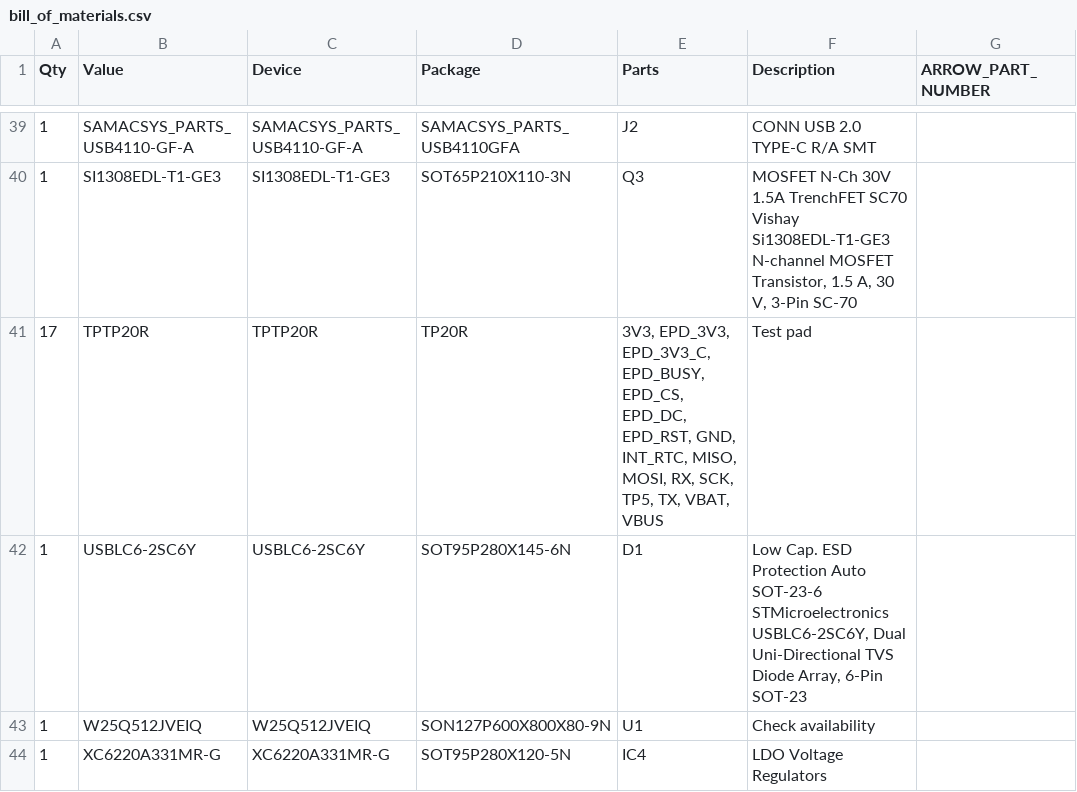
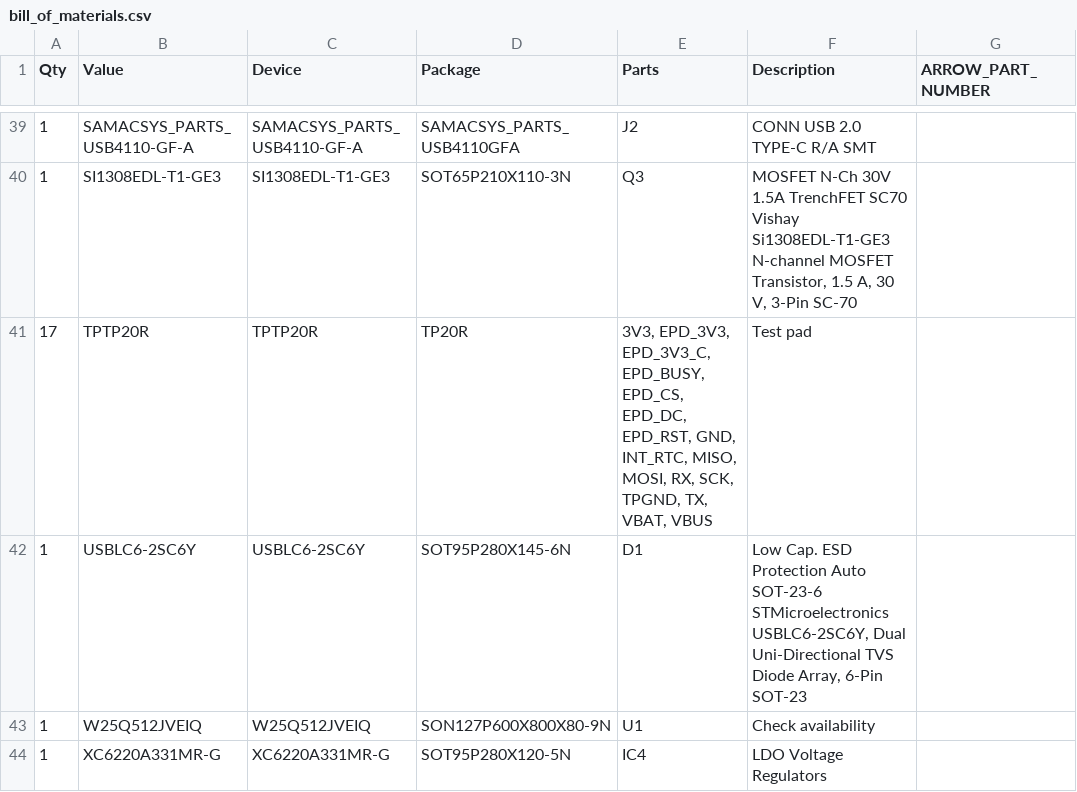
Before and after one commit to marionistor/TSC-Project, a CSV file: Manufacturing/bill_of_materials.csv, drawn as a sheet; only a part is shown, gaps mark what is left out; the diff names each change by its address in the sheet, - before the commit and + after, or states it on an @@ line.

```diff
--- a/Manufacturing/bill_of_materials.csv
+++ b/Manufacturing/bill_of_materials.csv
-E41 (Parts): …RX, SCK, TP5, TX, VBAT,…
+E41 (Parts): …RX, SCK, TPGND, TX, VBAT,…
```
Also changed, not shown: Manufacturing/pick_and_place.csv, 7 other files.
